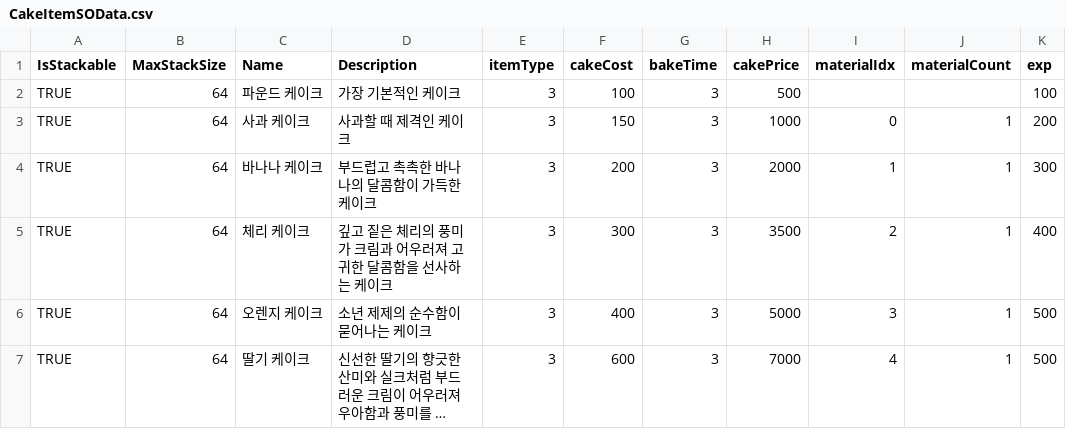
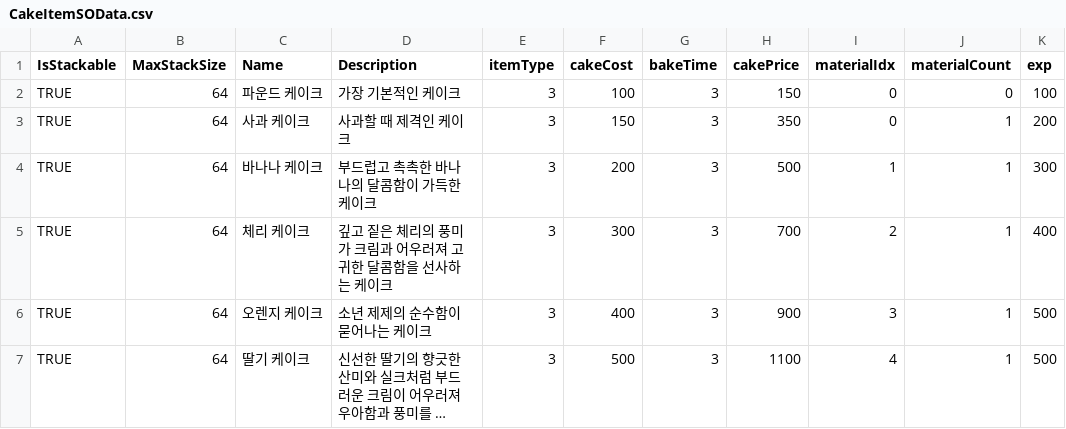
Before and after one commit to youjin-43/CakeGame, a CSV file: Assets/08.Data/CakeItemSOData.csv, drawn as a sheet; only a part is shown; long unchanged cells end in …; the diff names each change by its address in the sheet, - before the commit and + after, or states it on an @@ line.

```diff
--- a/Assets/08.Data/CakeItemSOData.csv
+++ b/Assets/08.Data/CakeItemSOData.csv
-H2 (cakePrice): 500
+H2 (cakePrice): 150
-I2 (materialIdx): (empty)
+I2 (materialIdx): 0
-J2 (materialCount): (empty)
+J2 (materialCount): 0
-H3 (cakePrice): 1000
+H3 (cakePrice): 350
-H4 (cakePrice): 2000
+H4 (cakePrice): 500
-H5 (cakePrice): 3500
+H5 (cakePrice): 700
-H6 (cakePrice): 5000
+H6 (cakePrice): 900
-F7 (cakeCost): 600
+F7 (cakeCost): 500
-H7 (cakePrice): 7000
+H7 (cakePrice): 1100
```
Also changed, not shown: Assets/StreamingAssets/CakeItemData.csv, 6 other files.
